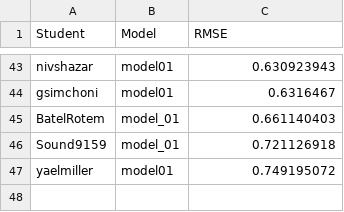
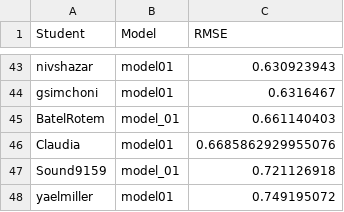
Before and after one commit to DSApps-2023/Class_Slides, a CSV file: leaderboard.csv, drawn as a sheet; only a part is shown, gaps mark what is left out; the diff names each change by its address in the sheet, - before the commit and + after, or states it on an @@ line.

Commit message:
Updates leaderboard

```diff
--- a/leaderboard.csv
+++ b/leaderboard.csv
+row 46: Claudia | model01 | 0.6685862929955076
```
Also changed, not shown: 1 other file.
